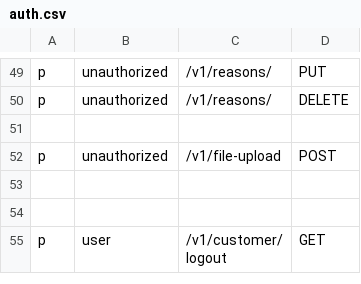
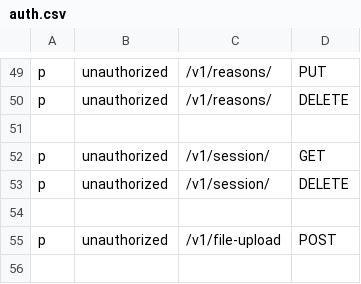
Before and after one commit to msrBobo/CICD_api_gatawey, a CSV file: auth.csv, drawn as a sheet; only a part is shown, gaps mark what is left out; the shorter side is filled out with more unchanged rows; the diff names each change by its address in the sheet, - before the commit and + after, or states it on an @@ line.

Commit message:
session service api

```diff
--- a/auth.csv
+++ b/auth.csv
+row 52: p | unauthorized | /v1/session/ | GET
+row 53: p | unauthorized | /v1/session/ | DELETE
+row 54: (empty)
```
Also changed, not shown: 8 other files.
